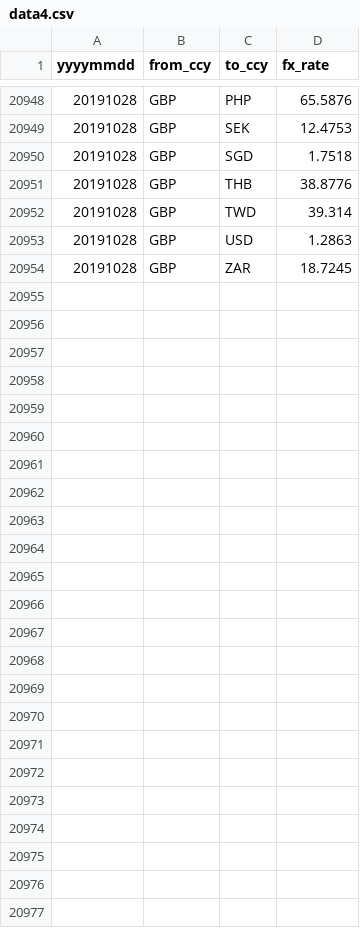
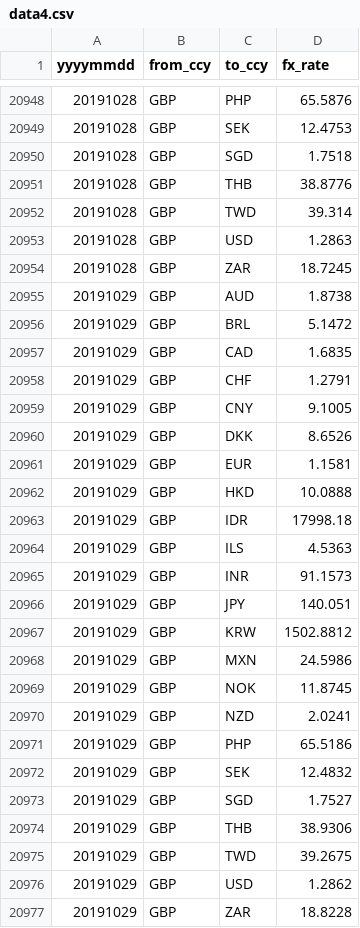
Before and after one commit to antonellinux/bokeh, a CSV file: data/data4.csv, drawn as a sheet; only a part is shown, gaps mark what is left out.

```diff
--- a/data/data4.csv
+++ b/data/data4.csv
@@ -20954 +20954,24 @@ yyyymmdd,from_ccy,to_ccy,fx_rate
 20191028,GBP,ZAR,18.7245
+20191029,GBP,AUD,1.8738
+20191029,GBP,BRL,5.1472
+20191029,GBP,CAD,1.6835
+20191029,GBP,CHF,1.2791
+20191029,GBP,CNY,9.1005
+20191029,GBP,DKK,8.6526
+20191029,GBP,EUR,1.1581
+20191029,GBP,HKD,10.0888
+20191029,GBP,IDR,17998.18
+20191029,GBP,ILS,4.5363
+20191029,GBP,INR,91.1573
+20191029,GBP,JPY,140.051
+20191029,GBP,KRW,1502.8812
+20191029,GBP,MXN,24.5986
+20191029,GBP,NOK,11.8745
+20191029,GBP,NZD,2.0241
+20191029,GBP,PHP,65.5186
+20191029,GBP,SEK,12.4832
+20191029,GBP,SGD,1.7527
+20191029,GBP,THB,38.9306
+20191029,GBP,TWD,39.2675
+20191029,GBP,USD,1.2862
+20191029,GBP,ZAR,18.8228
```
Also changed, not shown: data/data1.csv, data/data2.csv, 3 other files.
